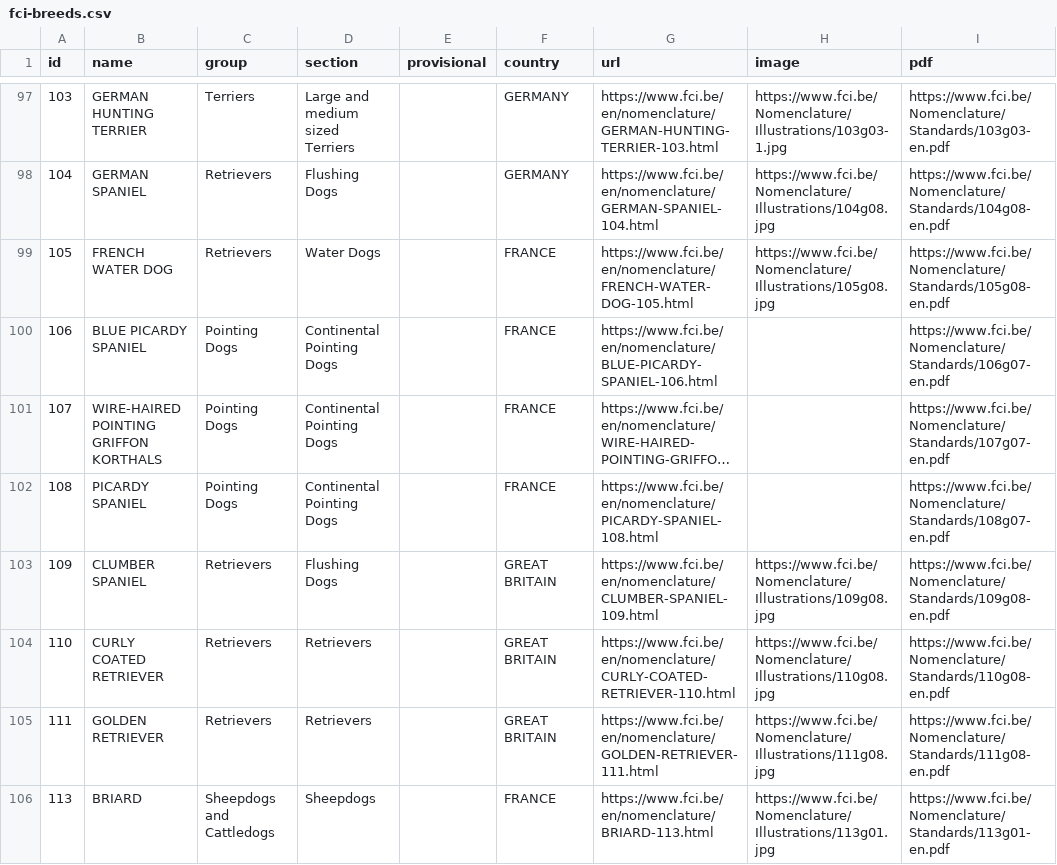
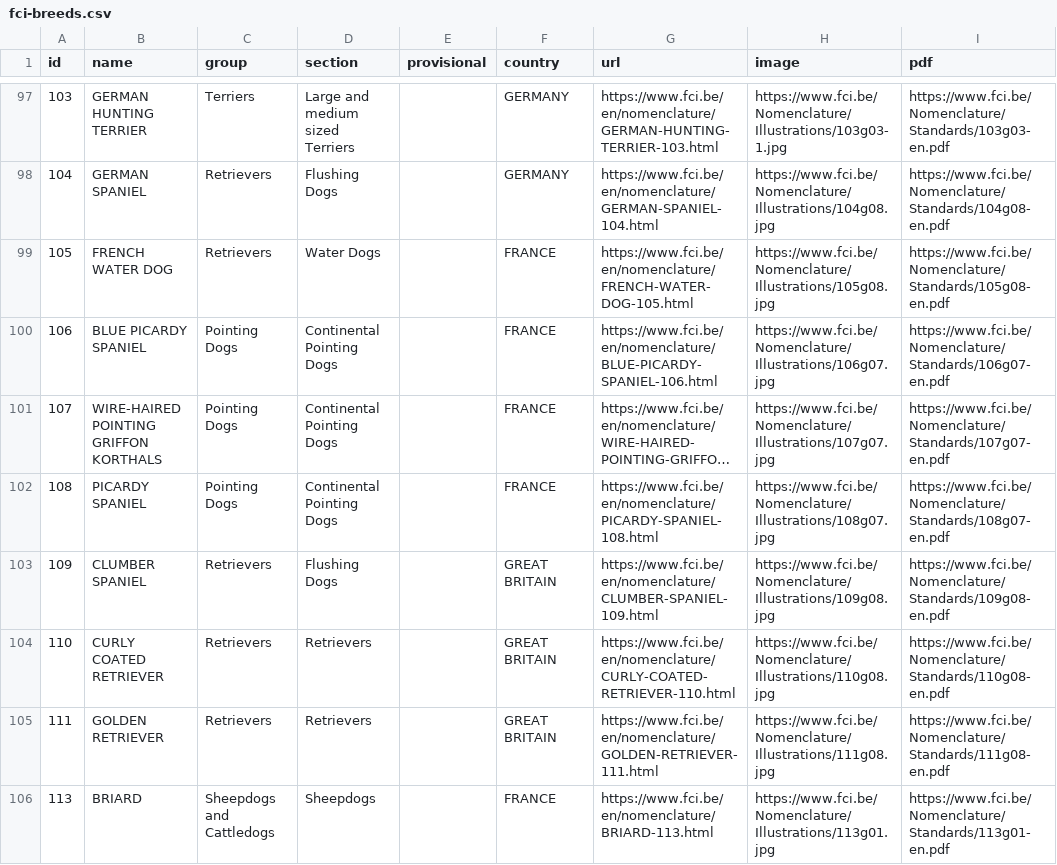
Before and after one commit to paiv/fci-breeds, a CSV file: fci-breeds.csv, drawn as a sheet; only a part is shown, gaps mark what is left out; long unchanged cells end in …; the diff covers the shown part only; the diff names each change by its address in the sheet, - before the commit and + after, or states it on an @@ line.

```diff
--- a/fci-breeds.csv
+++ b/fci-breeds.csv
-H100 (image): (empty)
+H100 (image): https://www.fci.be/Nomenclature/Illustrations/106g07.jpg
-H101 (image): (empty)
+H101 (image): https://www.fci.be/Nomenclature/Illustrations/107g07.jpg
-H102 (image): (empty)
+H102 (image): https://www.fci.be/Nomenclature/Illustrations/108g07.jpg
```
Also changed, not shown: 20 edited cells elsewhere in this file.
